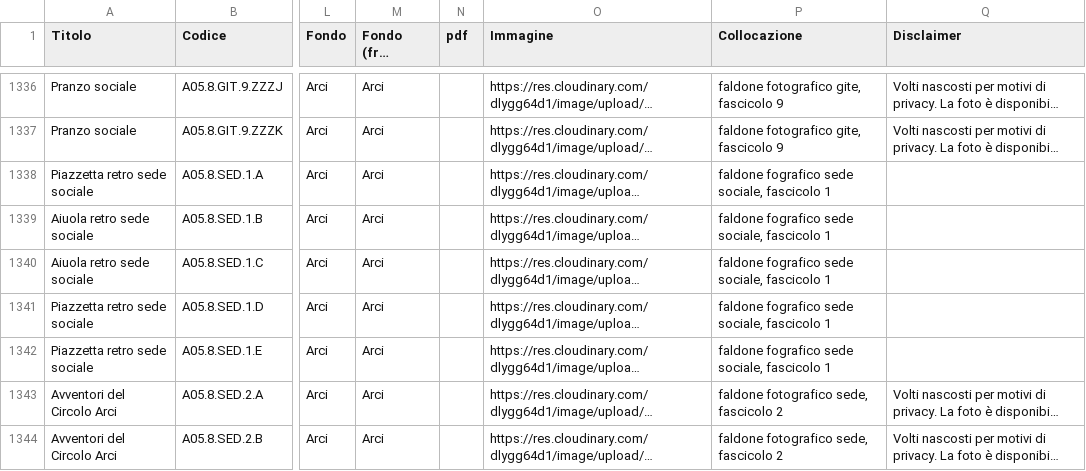
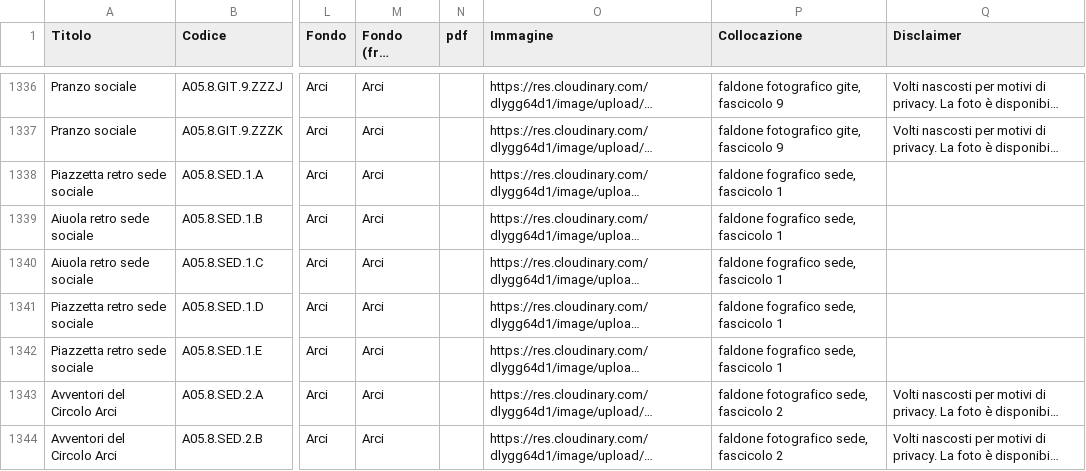
Before and after one commit to Archivio-Venturati/catalogo, a CSV file: Archivio.csv, drawn as a sheet; only a part is shown, gaps mark what is left out; long unchanged cells end in …; the diff names each change by its address in the sheet, - before the commit and + after, or states it on an @@ line.

Commit message:
Update Archivio.csv

```diff
--- a/Archivio.csv
+++ b/Archivio.csv
-P1338:P1342 (Collocazione): faldone fografico sede sociale, fascicolo 1
+P1338:P1342 (Collocazione): faldone fografico sede, fascicolo 1
```
